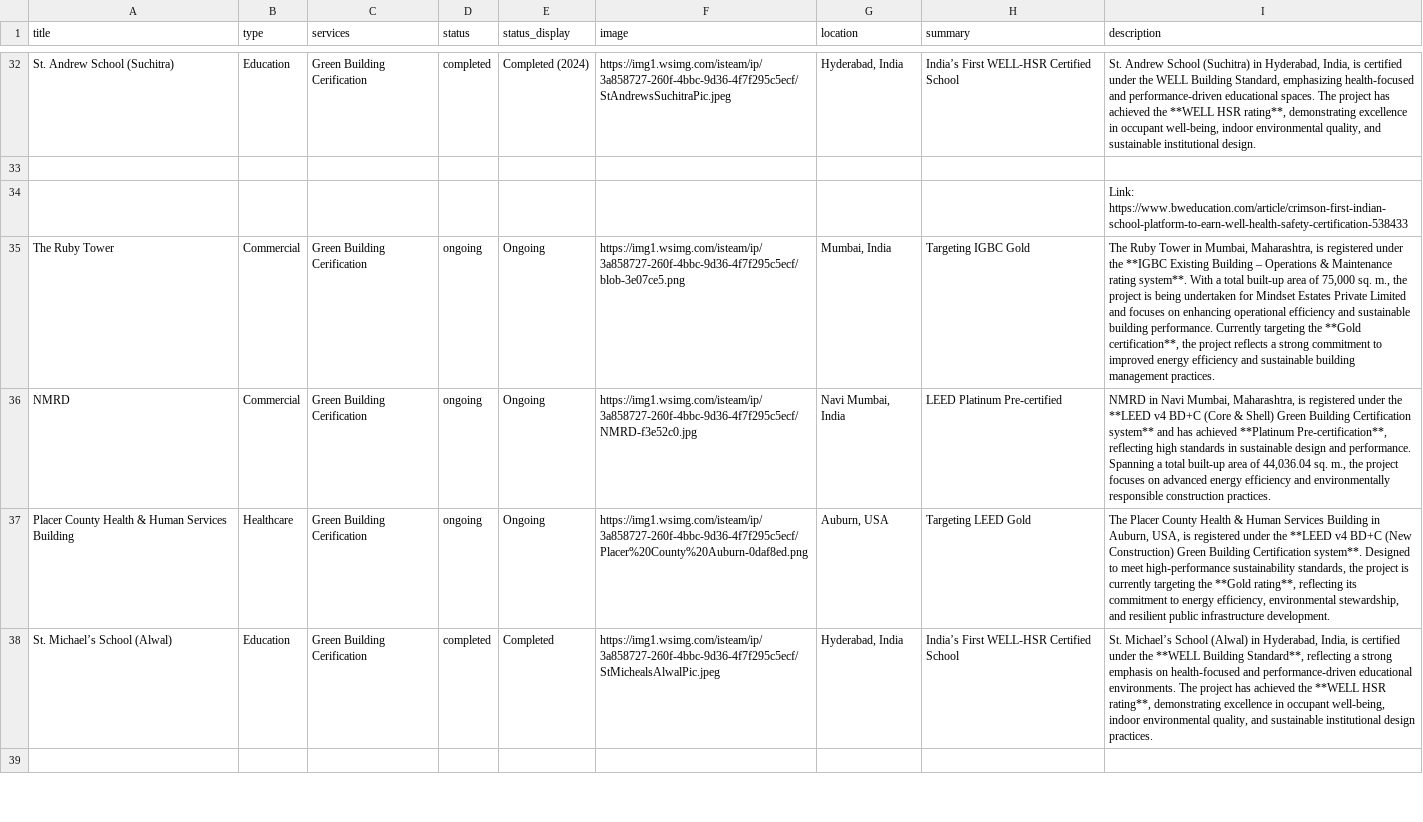
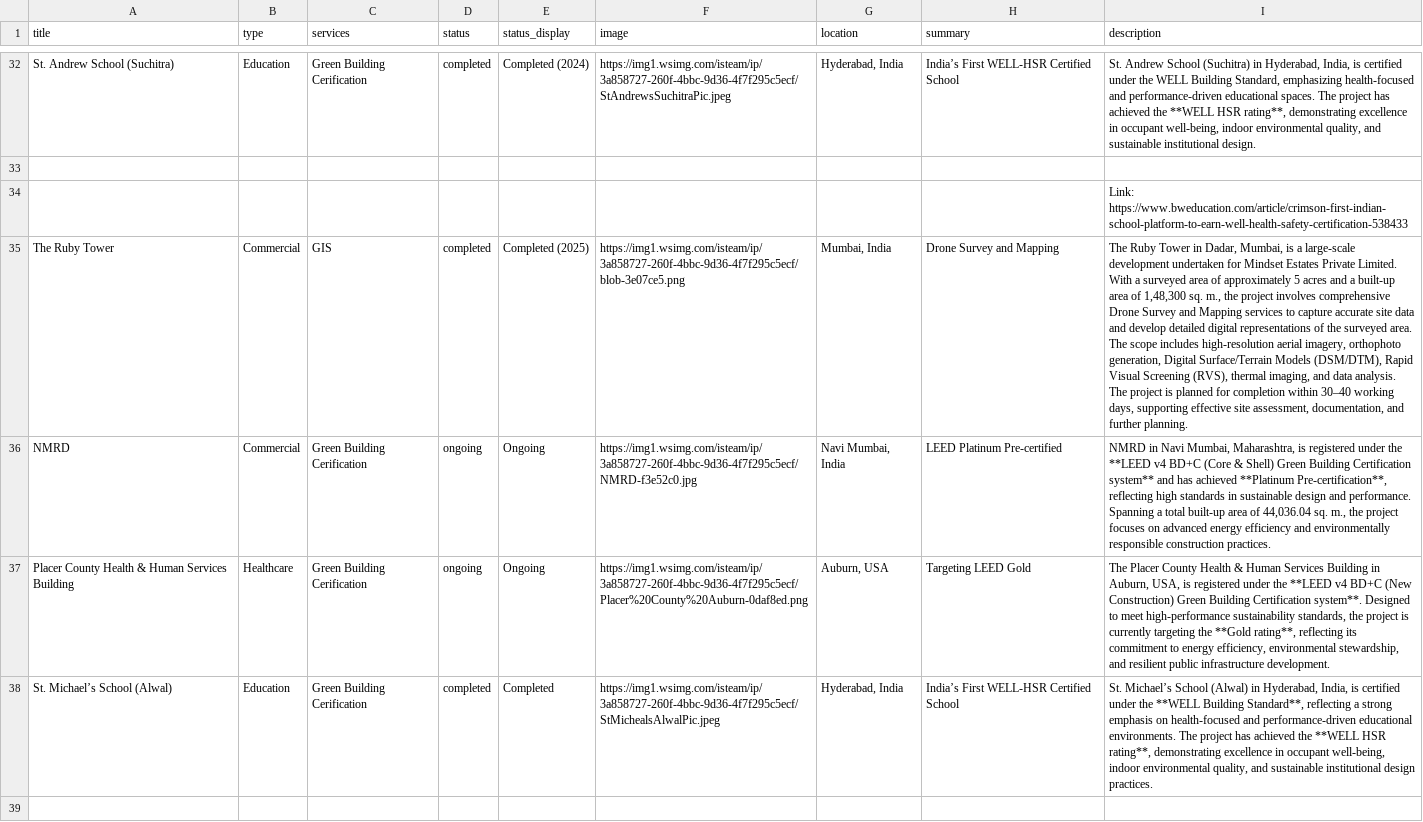
Before and after one commit to hajra-123/essential-india-projects, a CSV file: projects-sheet-revised.csv, drawn as a sheet; only a part is shown, gaps mark what is left out; the diff names each change by its address in the sheet, - before the commit and + after, or states it on an @@ line.

Commit message:
Add files via upload

```diff
--- a/projects-sheet-revised.csv
+++ b/projects-sheet-revised.csv
-C35 (services): Green Building Cerification
+C35 (services): GIS
-D35 (status): ongoing
+D35 (status): completed
-E35 (status_display): Ongoing
+E35 (status_display): Completed (2025)
-H35 (summary): Targeting IGBC Gold
+H35 (summary): Drone Survey and Mapping
-I35 (description): …Tower in Mumbai, Maharashtra, is registered under the **IGBC Existing Building – Operations & Maintenance rating system**. With a total built-up area of 75,000 sq. m., the project is being undertaken for Mindset Estates Private Limited and focuses on enhancing operational efficiency and sustainable building performance. Currently targeting the **Gold certification**, the project reflects a strong commitment to improved energy efficiency and sustainable building management practices.
+I35 (description): …Tower in Dadar, Mumbai, is a large-scale development undertaken for Mindset Estates Private Limited. With a surveyed area of approximately 5 acres and a built-up area of 1,48,300 sq. m., the project involves comprehensive Drone Survey and Mapping services to capture accurate site data and develop detailed digital representations of the surveyed area. The scope includes high-resolution aerial imagery, orthophoto generation, Digital Surface/Terrain Models (DSM/DTM), Rapid Visual Screening (RVS), thermal imaging, and data analysis. The project is planned for completion within 30–40 working days, supporting effective site assessment, documentation, and further planning.
```
